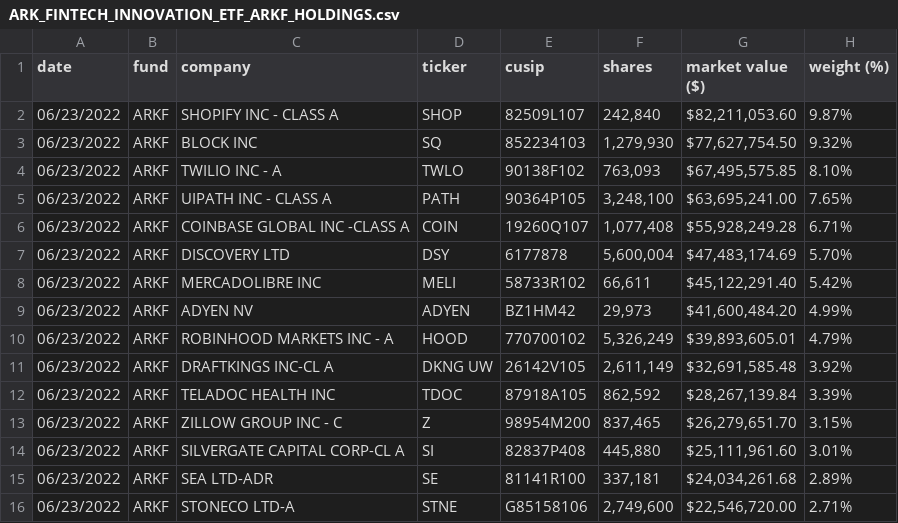
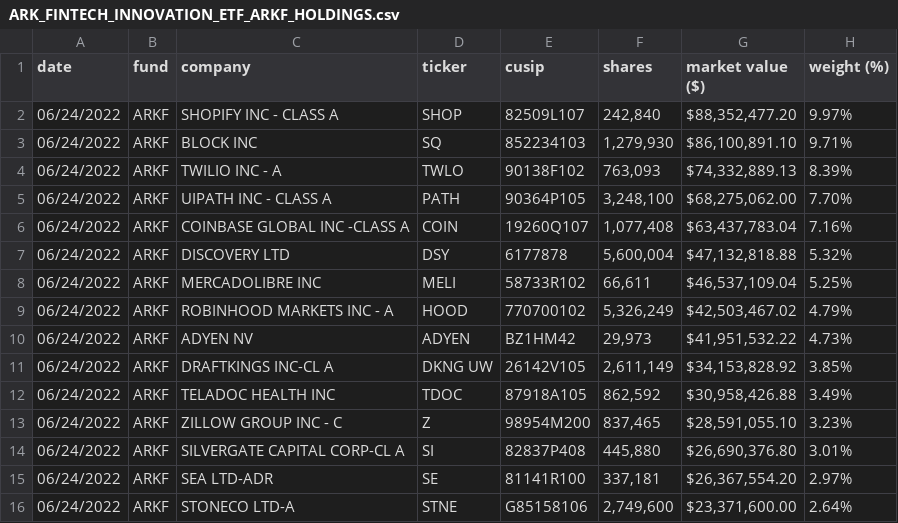
Before and after one commit to tigger0jk/ark-invest-scraper, a CSV file: holdings/ARK_FINTECH_INNOVATION_ETF_ARKF_HOLDINGS.csv, drawn as a sheet; only a part is shown; the diff covers the shown part only.

```diff
--- a/holdings/ARK_FINTECH_INNOVATION_ETF_ARKF_HOLDINGS.csv
+++ b/holdings/ARK_FINTECH_INNOVATION_ETF_ARKF_HOLDINGS.csv
@@ -1,16 +1,16 @@
 date,fund,company,ticker,cusip,shares,"market value ($)","weight (%)"
-06/23/2022,ARKF,"SHOPIFY INC - CLASS A",SHOP,82509L107,"242,840","$82,211,053.60",9.87%
-06/23/2022,ARKF,"BLOCK INC",SQ,852234103,"1,279,930","$77,627,754.50",9.32%
-06/23/2022,ARKF,"TWILIO INC - A",TWLO,90138F102,"763,093","$67,495,575.85",8.10%
-06/23/2022,ARKF,"UIPATH INC - CLASS A",PATH,90364P105,"3,248,100","$63,695,241.00",7.65%
-06/23/2022,ARKF,"COINBASE GLOBAL INC -CLASS A",COIN,19260Q107,"1,077,408","$55,928,249.28",6.71%
-06/23/2022,ARKF,"DISCOVERY LTD",DSY,6177878,"5,600,004","$47,483,174.69",5.70%
-06/23/2022,ARKF,"MERCADOLIBRE INC",MELI,58733R102,"66,611","$45,122,291.40",5.42%
-06/23/2022,ARKF,"ADYEN NV",ADYEN,BZ1HM42,"29,973","$41,600,484.20",4.99%
-06/23/2022,ARKF,"ROBINHOOD MARKETS INC - A",HOOD,770700102,"5,326,249","$39,893,605.01",4.79%
-06/23/2022,ARKF,"DRAFTKINGS INC-CL A","DKNG UW",26142V105,"2,611,149","$32,691,585.48",3.92%
-06/23/2022,ARKF,"TELADOC HEALTH INC",TDOC,87918A105,"862,592","$28,267,139.84",3.39%
-06/23/2022,ARKF,"ZILLOW GROUP INC - C",Z,98954M200,"837,465","$26,279,651.70",3.15%
-06/23/2022,ARKF,"SILVERGATE CAPITAL CORP-CL A",SI,82837P408,"445,880","$25,111,961.60",3.01%
-06/23/2022,ARKF,"SEA LTD-ADR",SE,81141R100,"337,181","$24,034,261.68",2.89%
-06/23/2022,ARKF,"STONECO LTD-A",STNE,G85158106,"2,749,600","$22,546,720.00",2.71%
+06/24/2022,ARKF,"SHOPIFY INC - CLASS A",SHOP,82509L107,"242,840","$88,352,477.20",9.97%
+06/24/2022,ARKF,"BLOCK INC",SQ,852234103,"1,279,930","$86,100,891.10",9.71%
+06/24/2022,ARKF,"TWILIO INC - A",TWLO,90138F102,"763,093","$74,332,889.13",8.39%
+06/24/2022,ARKF,"UIPATH INC - CLASS A",PATH,90364P105,"3,248,100","$68,275,062.00",7.70%
+06/24/2022,ARKF,"COINBASE GLOBAL INC -CLASS A",COIN,19260Q107,"1,077,408","$63,437,783.04",7.16%
+06/24/2022,ARKF,"DISCOVERY LTD",DSY,6177878,"5,600,004","$47,132,818.88",5.32%
+06/24/2022,ARKF,"MERCADOLIBRE INC",MELI,58733R102,"66,611","$46,537,109.04",5.25%
+06/24/2022,ARKF,"ROBINHOOD MARKETS INC - A",HOOD,770700102,"5,326,249","$42,503,467.02",4.79%
+06/24/2022,ARKF,"ADYEN NV",ADYEN,BZ1HM42,"29,973","$41,951,532.22",4.73%
+06/24/2022,ARKF,"DRAFTKINGS INC-CL A","DKNG UW",26142V105,"2,611,149","$34,153,828.92",3.85%
+06/24/2022,ARKF,"TELADOC HEALTH INC",TDOC,87918A105,"862,592","$30,958,426.88",3.49%
+06/24/2022,ARKF,"ZILLOW GROUP INC - C",Z,98954M200,"837,465","$28,591,055.10",3.23%
+06/24/2022,ARKF,"SILVERGATE CAPITAL CORP-CL A",SI,82837P408,"445,880","$26,690,376.80",3.01%
+06/24/2022,ARKF,"SEA LTD-ADR",SE,81141R100,"337,181","$26,367,554.20",2.97%
+06/24/2022,ARKF,"STONECO LTD-A",STNE,G85158106,"2,749,600","$23,371,600.00",2.64%
```
Also changed, not shown: 1 added row, 1 removed row and 41 edited cells elsewhere in this file, holdings/ARK_AUTONOMOUS_TECH._&_ROBOTICS_ETF_ARKQ_HOLDINGS.csv, holdings/ARK_GENOMIC_REVOLUTION_ETF_ARKG_HOLDINGS.csv, 6 other files.
